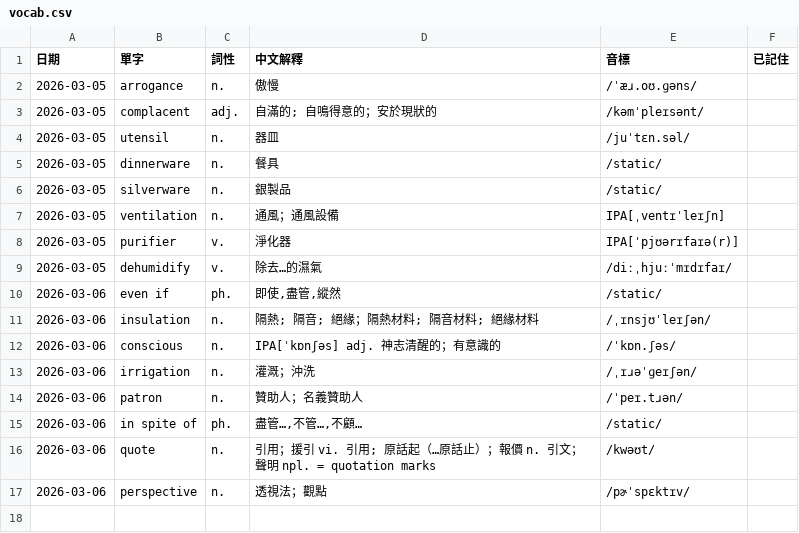
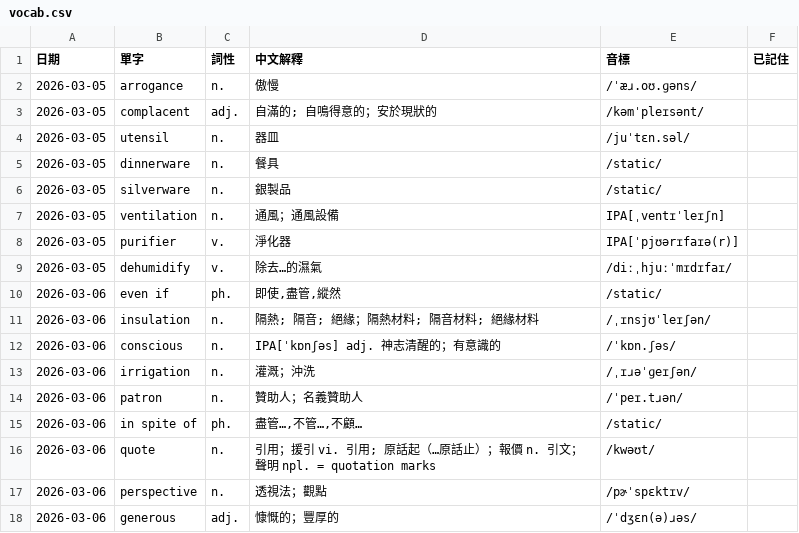
Before and after one commit to monashining/toeic-vocab-app, a CSV file: vocab.csv, drawn as a sheet; the diff names each change by its address in the sheet, - before the commit and + after, or states it on an @@ line.

Commit message:
Update vocab list

```diff
--- a/vocab.csv
+++ b/vocab.csv
+row 18: 2026-03-06 | generous | adj. | 慷慨的；豐厚的 | /ˈdʒɛn(ə)ɹəs/
```
